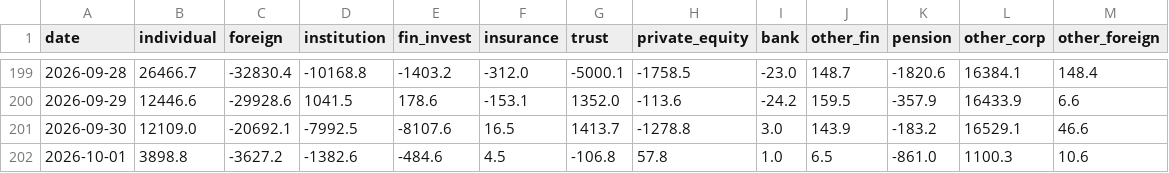
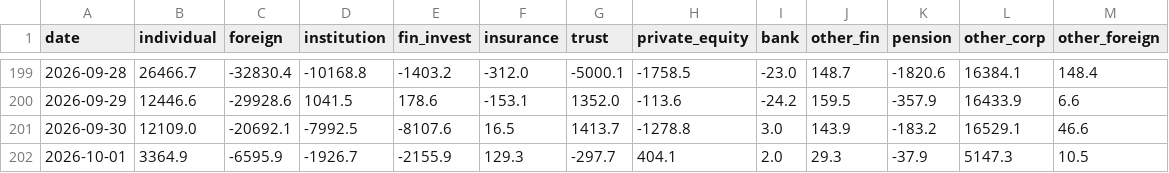
Before and after one commit to Alpha-Crew-Labs/Valkyrie-Odin, a CSV file: prototype/valkyrie-v4/data/00_RAW/naver/investor_flow_kospi.csv, drawn as a sheet; only a part is shown, gaps mark what is left out.

```diff
--- a/prototype/valkyrie-v4/data/00_RAW/naver/investor_flow_kospi.csv
+++ b/prototype/valkyrie-v4/data/00_RAW/naver/investor_flow_kospi.csv
@@ -201,2 +201,2 @@ date,individual,foreign,institution,fin_invest,insurance,trust,private_equity,ba
 2026-09-30,12109.0,-20692.1,-7992.5,-8107.6,16.5,1413.7,-1278.8,3.0,143.9,-183.2,16529.1,46.6
-2026-10-01,3898.8,-3627.2,-1382.6,-484.6,4.5,-106.8,57.8,1.0,6.5,-861.0,1100.3,10.6
+2026-10-01,3364.9,-6595.9,-1926.7,-2155.9,129.3,-297.7,404.1,2.0,29.3,-37.9,5147.3,10.5
```
Also changed, not shown: prototype/valkyrie-v4/data/00_RAW/naver/investor_flow_kosdaq.csv, prototype/valkyrie-v4/data/00_RAW/naver/liquidity.csv, 40 other files.
